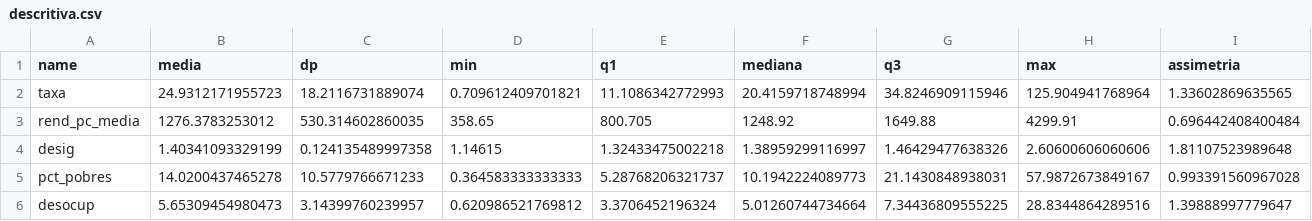
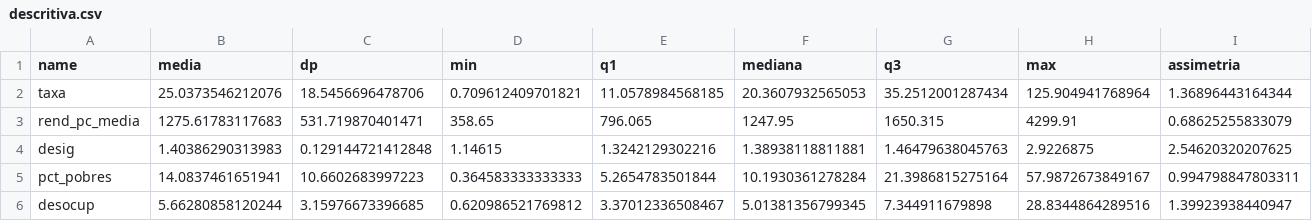
Before and after one commit to fabiourio/homicidios-municipios, a CSV file: entrega/resultados/eda/descritiva.csv, drawn as a sheet; only a part is shown; the diff covers the shown part only; the diff names each change by its address in the sheet, - before the commit and + after, or states it on an @@ line.

```diff
--- a/entrega/resultados/eda/descritiva.csv
+++ b/entrega/resultados/eda/descritiva.csv
-B2 (media): 24.9312171955723
+B2 (media): 25.0373546212076
-C2 (dp): 18.2116731889074
+C2 (dp): 18.5456696478706
-E2 (q1): 11.1086342772993
+E2 (q1): 11.0578984568185
-F2 (mediana): 20.4159718748994
+F2 (mediana): 20.3607932565053
-G2 (q3): 34.8246909115946
+G2 (q3): 35.2512001287434
-I2 (assimetria): 1.33602869635565
+I2 (assimetria): 1.36896443164344
-B3 (media): 1276.3783253012
+B3 (media): 1275.61783117683
-C3 (dp): 530.314602860035
+C3 (dp): 531.719870401471
-E3 (q1): 800.705
+E3 (q1): 796.065
-F3 (mediana): 1248.92
+F3 (mediana): 1247.95
-G3 (q3): 1649.88
+G3 (q3): 1650.315
-I3 (assimetria): 0.696442408400484
+I3 (assimetria): 0.68625255833079
-B4 (media): 1.40341093329199
+B4 (media): 1.40386290313983
-C4 (dp): 0.124135489997358
+C4 (dp): 0.129144721412848
-E4 (q1): 1.32433475002218
+E4 (q1): 1.3242129302216
-F4 (mediana): 1.38959299116997
+F4 (mediana): 1.38938118811881
-G4 (q3): 1.46429477638326
+G4 (q3): 1.46479638045763
-H4 (max): 2.60600606060606
+H4 (max): 2.9226875
-I4 (assimetria): 1.81107523989648
+I4 (assimetria): 2.54620320207625
-B5 (media): 14.0200437465278
+B5 (media): 14.0837461651941
-C5 (dp): 10.5779766671233
+C5 (dp): 10.6602683997223
-E5 (q1): 5.28768206321737
+E5 (q1): 5.2654783501844
-F5 (mediana): 10.1942224089773
+F5 (mediana): 10.1930361278284
-G5 (q3): 21.1430848938031
+G5 (q3): 21.3986815275164
-I5 (assimetria): 0.993391560967028
+I5 (assimetria): 0.994798847803311
-B6 (media): 5.65309454980473
+B6 (media): 5.66280858120244
-C6 (dp): 3.14399760239957
+C6 (dp): 3.15976673396685
-E6 (q1): 3.3706452196324
+E6 (q1): 3.37012336508467
-F6 (mediana): 5.01260744734664
+F6 (mediana): 5.01381356799345
-G6 (q3): 7.34436809555225
+G6 (q3): 7.344911679898
-I6 (assimetria): 1.39888997779647
+I6 (assimetria): 1.39923938440947
```
Also changed, not shown: 71 edited cells elsewhere in this file, entrega/resultados/eda/correlacao.csv, entrega/resultados/modelagem/anova_blocos.csv, 44 other files.
